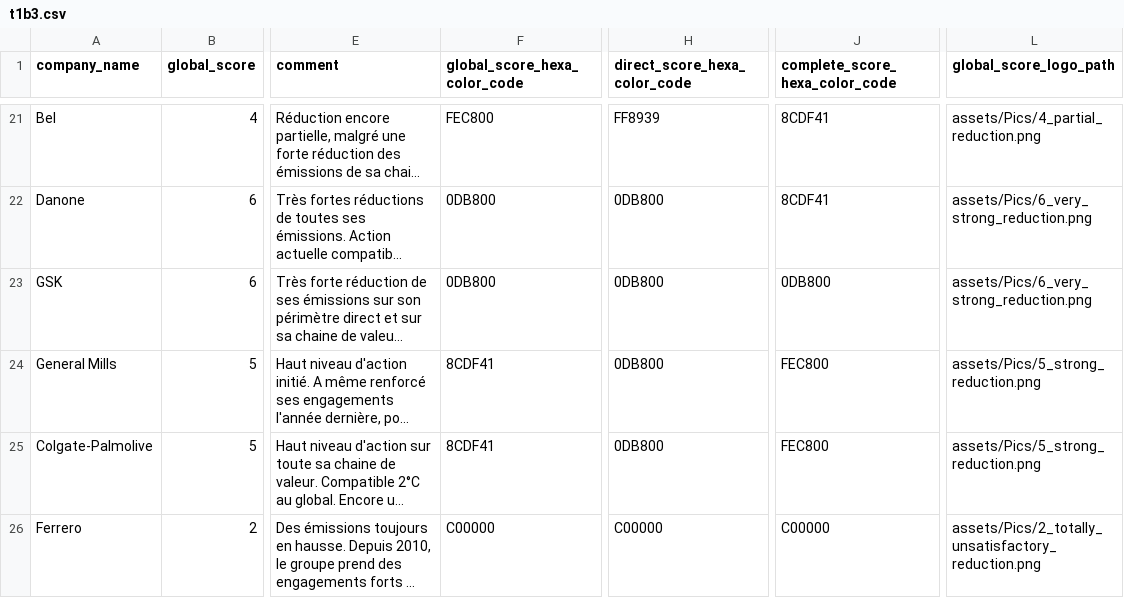
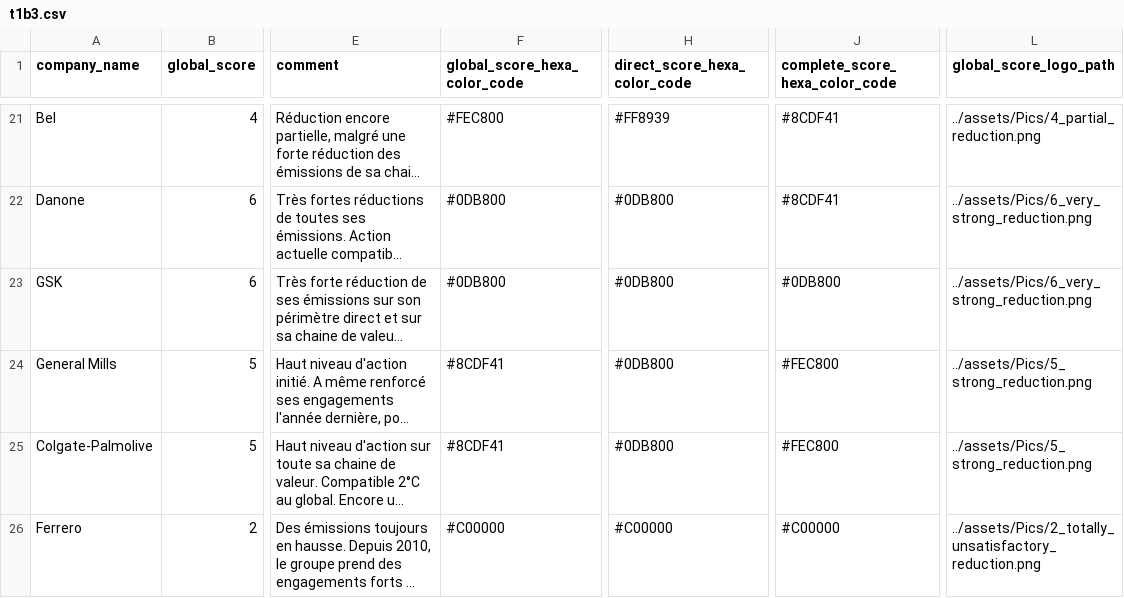
Before and after one commit to dataforgoodfr/batch10_notaclimat, a CSV file: dashboard/data/t1b3.csv, drawn as a sheet; only a part is shown, gaps mark what is left out; long unchanged cells end in …; the diff covers the shown part only; the diff names each change by its address in the sheet, - before the commit and + after, or states it on an @@ line.

Commit message:
Text colors of block t1b3 fixed

```diff
--- a/dashboard/data/t1b3.csv
+++ b/dashboard/data/t1b3.csv
-F21 (global_score_hexa_color_code): FEC800
+F21 (global_score_hexa_color_code): #FEC800
-H21 (direct_score_hexa_color_code): FF8939
+H21 (direct_score_hexa_color_code): #FF8939
-J21:J22 (complete_score_hexa_color_code): 8CDF41
+J21:J22 (complete_score_hexa_color_code): #8CDF41
-L21 (global_score_logo_path): assets/Pics/4_partial_reduction.png
+L21 (global_score_logo_path): ../assets/Pics/4_partial_reduction.png
-F22:F23 (global_score_hexa_color_code): 0DB800
+F22:F23 (global_score_hexa_color_code): #0DB800
-H22:H25 (direct_score_hexa_color_code): 0DB800
+H22:H25 (direct_score_hexa_color_code): #0DB800
-L22:L23 (global_score_logo_path): assets/Pics/6_very_strong_reduction.png
+L22:L23 (global_score_logo_path): ../assets/Pics/6_very_strong_reduction.png
-J23 (complete_score_hexa_color_code): 0DB800
+J23 (complete_score_hexa_color_code): #0DB800
-F24:F25 (global_score_hexa_color_code): 8CDF41
+F24:F25 (global_score_hexa_color_code): #8CDF41
-J24:J25 (complete_score_hexa_color_code): FEC800
+J24:J25 (complete_score_hexa_color_code): #FEC800
-L24:L25 (global_score_logo_path): assets/Pics/5_strong_reduction.png
+L24:L25 (global_score_logo_path): ../assets/Pics/5_strong_reduction.png
-F26 (global_score_hexa_color_code): C00000
+F26 (global_score_hexa_color_code): #C00000
-H26 (direct_score_hexa_color_code): C00000
+H26 (direct_score_hexa_color_code): #C00000
-J26 (complete_score_hexa_color_code): C00000
+J26 (complete_score_hexa_color_code): #C00000
-L26 (global_score_logo_path): assets/Pics/2_totally_unsatisfactory_reduction.png
+L26 (global_score_logo_path): ../assets/Pics/2_totally_unsatisfactory_reduction.png
```
Also changed, not shown: 76 edited cells elsewhere in this file.
